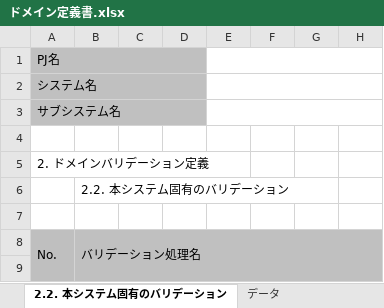
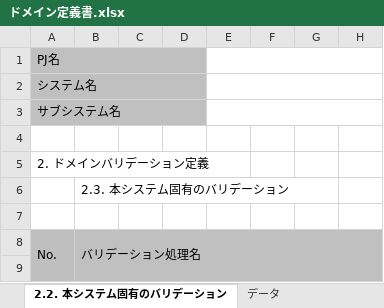
Before and after one commit to nablarch-development-standards/nablarch-development-standards, an Excel workbook: 030_設計ドキュメント/010_フォーマット/090_データモデル設計/ドメイン定義書.xlsx, sheet 2.2. 本システム固有のバリデーション, drawn as a sheet; only a part is shown; values as stored, in another font and other column widths than the file's, no borders; the diff names each change by its address in the sheet, - before the commit and + after, or states it on an @@ line.

```diff
--- a/030_設計ドキュメント/010_フォーマット/090_データモデル設計/ドメイン定義書.xlsx (sheet 2.2. 本システム固有のバリデーション)
+++ b/030_設計ドキュメント/010_フォーマット/090_データモデル設計/ドメイン定義書.xlsx (sheet 2.2. 本システム固有のバリデーション)
-B6: 2.2. 本システム固有のバリデーション
+B6: 2.3. 本システム固有のバリデーション
```
Also changed, not shown: sheet 2.1. Nablarch標準提供バリデーション, charts or pictures, 030_設計ドキュメント/020_サンプル/090_データモデル設計/ドメイン定義書_サンプル.xlsx, 1 other file.
